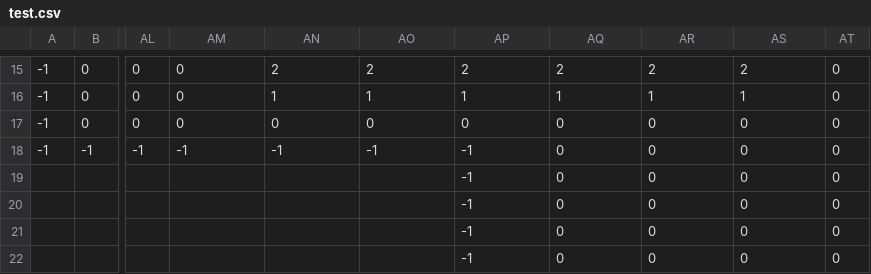
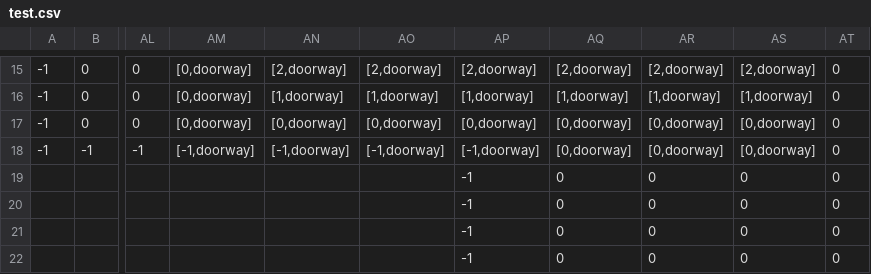
Before and after one commit to jtebert/vroom, a CSV file: assets/maps/test.csv, drawn as a sheet; only a part is shown, gaps mark what is left out; the diff covers the shown part only; the diff names each change by its address in the sheet, - before the commit and + after, or states it on an @@ line.

Commit message:
- added doorway labels to environment

```diff
--- a/assets/maps/test.csv
+++ b/assets/maps/test.csv
-AM15:AM17: 0
+AM15:AM17: [0,doorway]
-AN15: 2
+AN15: [2,doorway]
-AO15: 2
+AO15: [2,doorway]
-AP15: 2
+AP15: [2,doorway]
-AQ15: 2
+AQ15: [2,doorway]
-AR15: 2
+AR15: [2,doorway]
-AS15: 2
+AS15: [2,doorway]
-AN16: 1
+AN16: [1,doorway]
-AO16: 1
+AO16: [1,doorway]
-AP16: 1
+AP16: [1,doorway]
-AQ16: 1
+AQ16: [1,doorway]
-AR16: 1
+AR16: [1,doorway]
-AS16: 1
+AS16: [1,doorway]
-AN17: 0
+AN17: [0,doorway]
-AO17: 0
+AO17: [0,doorway]
-AP17: 0
+AP17: [0,doorway]
-AQ17:AQ18: 0
+AQ17:AQ18: [0,doorway]
-AR17:AR18: 0
+AR17:AR18: [0,doorway]
-AS17:AS18: 0
+AS17:AS18: [0,doorway]
-AM18: -1
+AM18: [-1,doorway]
-AN18: -1
+AN18: [-1,doorway]
-AO18: -1
+AO18: [-1,doorway]
-AP18: -1
+AP18: [-1,doorway]
```
Also changed, not shown: 40 edited cells elsewhere in this file.
